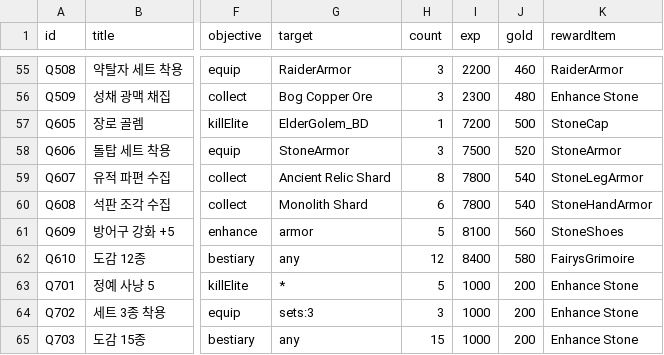
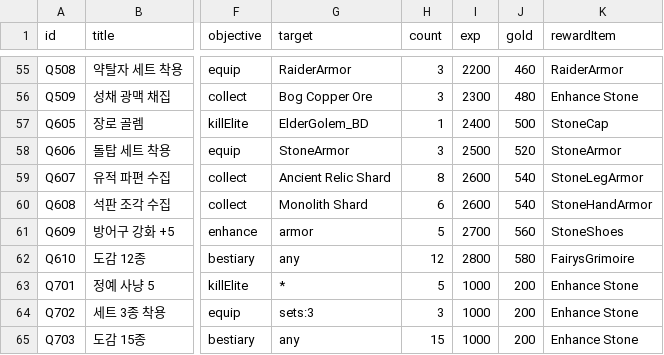
Before and after one commit to coolblue1853/ProjectB, a CSV file: Assets/Resources/QuestsFloor1.csv, drawn as a sheet; only a part is shown, gaps mark what is left out; the diff names each change by its address in the sheet, - before the commit and + after, or states it on an @@ line.

```diff
--- a/Assets/Resources/QuestsFloor1.csv
+++ b/Assets/Resources/QuestsFloor1.csv
-I57 (exp): 7200
+I57 (exp): 2400
-I58 (exp): 7500
+I58 (exp): 2500
-I59:I60 (exp): 7800
+I59:I60 (exp): 2600
-I61 (exp): 8100
+I61 (exp): 2700
-I62 (exp): 8400
+I62 (exp): 2800
```
Also changed, not shown: 4 other files.
